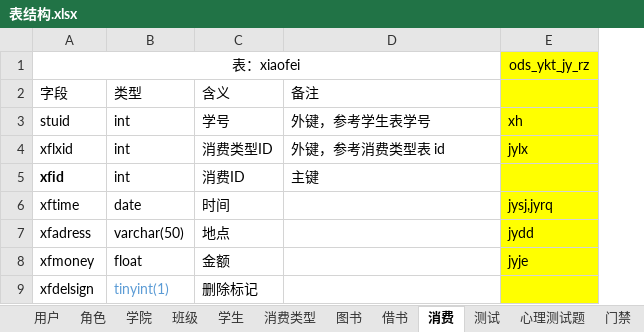
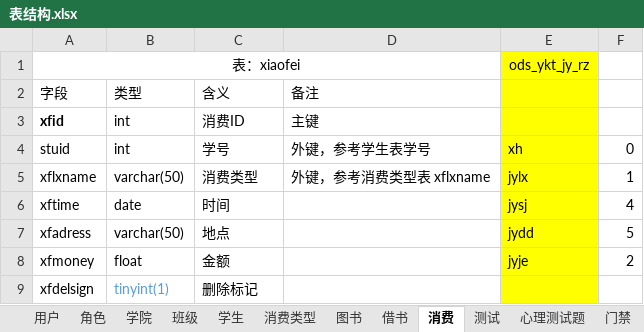
Before and after one commit to yuanchuanhui/Education-System, an Excel workbook: src/main/resources/documents/表结构.xlsx, sheet 消费, drawn as a sheet; values as stored, in another font and other column widths than the file's, no borders; removed rows and columns are numbered as before the commit, all else as after; the diff names each change by its address in the sheet, - before the commit and + after, or states it on an @@ line.

```diff
--- a/src/main/resources/documents/表结构.xlsx (sheet 消费)
+++ b/src/main/resources/documents/表结构.xlsx (sheet 消费)
+column F, row 4: 0; rows 6-8: 4 | 5 | 2
@@ row 5 moved to row 3: xfid @@
-row 4: xflxid | int | 消费类型ID | 外键，参考消费类型表 id | jylx
+row 5: xflxname | varchar(50) | 消费类型 | 外键，参考消费类型表 xflxname | jylx | 1
-E6: jysj,jyrq
+E6: jysj
```
Also changed, not shown: sheet 成绩, sheet 图书, sheet 借书, sheet 班级, sheet 课程, sheet 学生, 43 other files.
